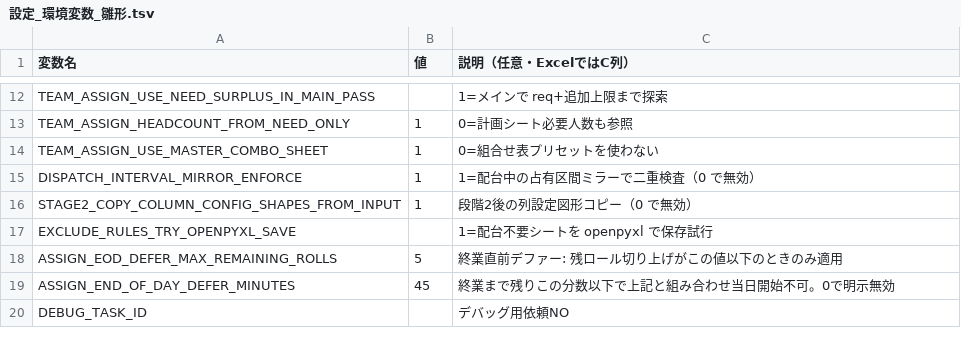
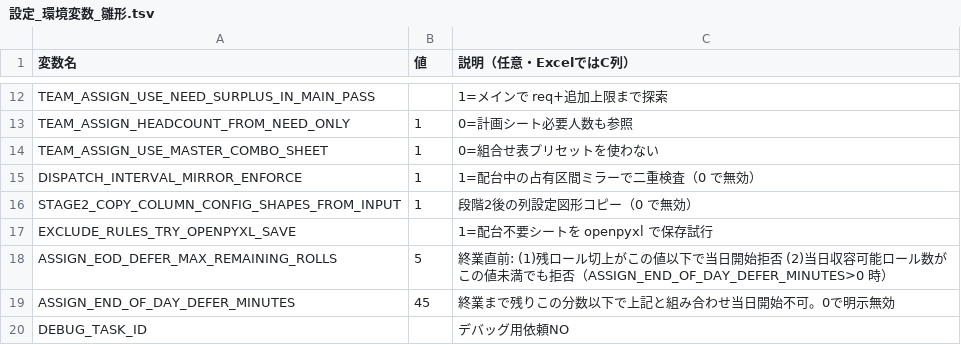
Before and after one commit to hosokawanagaokasangyou-dotcom/Production-Control-System, a TSV file: 細川/GoogleAIStudio/テストコード/設定_環境変数_雛形.tsv, drawn as a sheet; only a part is shown, gaps mark what is left out.

```diff
--- a/細川/GoogleAIStudio/テストコード/設定_環境変数_雛形.tsv
+++ b/細川/GoogleAIStudio/テストコード/設定_環境変数_雛形.tsv
@@ -17,3 +17,3 @@ STAGE2_COPY_COLUMN_CONFIG_SHAPES_FROM_INPUT	1	段階2後の列設定図形コピ
 EXCLUDE_RULES_TRY_OPENPYXL_SAVE		1=配台不要シートを openpyxl で保存試行
-ASSIGN_EOD_DEFER_MAX_REMAINING_ROLLS	5	終業直前デファー: 残ロール切り上げがこの値以下のときのみ適用
+ASSIGN_EOD_DEFER_MAX_REMAINING_ROLLS	5	終業直前: (1)残ロール切上がこの値以下で当日開始拒否 (2)当日収容可能ロール数がこの値未満でも拒否（ASSIGN_END_OF_DAY_DEFER_MINUTES>0 時）
 ASSIGN_END_OF_DAY_DEFER_MINUTES	45	終業まで残りこの分数以下で上記と組み合わせ当日開始不可。0で明示無効	
```
Also changed, not shown: 3 other files.
